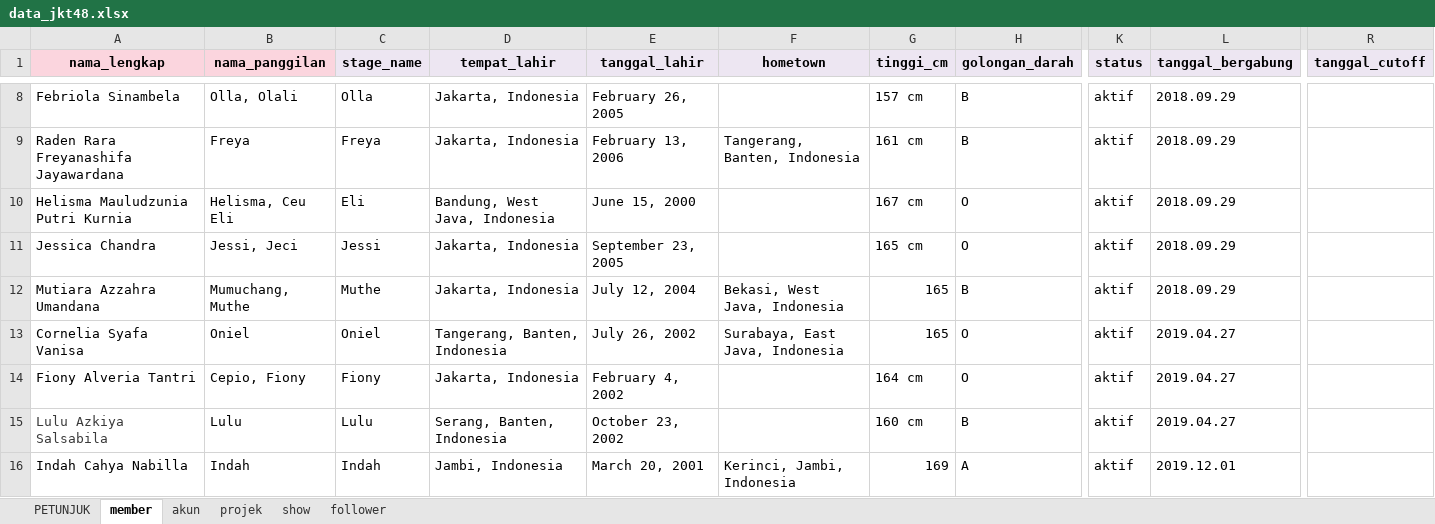
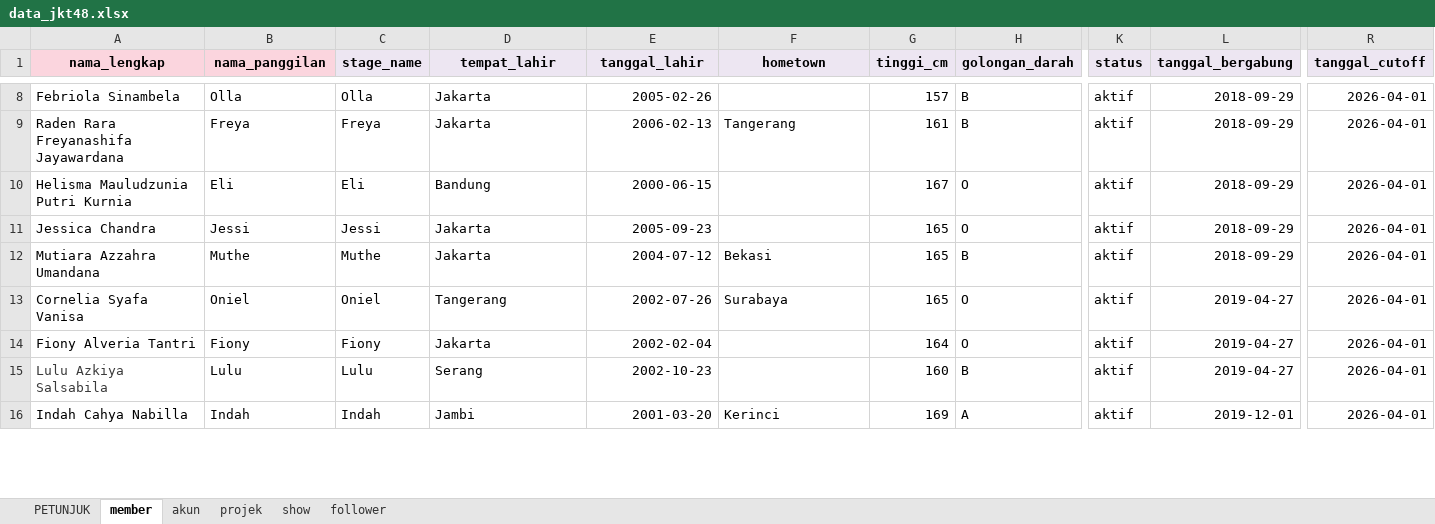
Before and after one commit to dandyfn/jkt48-fansite, an Excel workbook: backend/data_impor/data_jkt48.xlsx, sheet member, drawn as a sheet; only a part is shown, gaps mark what is left out; values as stored, in another font and other column widths than the file's, no borders; the diff covers the shown part only; the diff names each change by its address in the sheet, - before the commit and + after, or states it on an @@ line.

Commit message:
fixing leaderbord, infografis & member

```diff
--- a/backend/data_impor/data_jkt48.xlsx (sheet member)
+++ b/backend/data_impor/data_jkt48.xlsx (sheet member)
-B8 (nama_panggilan): Olla, Olali
+B8 (nama_panggilan): Olla
-D8:D9 (tempat_lahir): Jakarta, Indonesia
+D8:D9 (tempat_lahir): Jakarta
-E8 (tanggal_lahir): February 26, 2005
+E8 (tanggal_lahir): 2005-02-26
-G8 (tinggi_cm): 157 cm
+G8 (tinggi_cm): 157
-L8:L12 (tanggal_bergabung): 2018.09.29
+L8:L12 (tanggal_bergabung): 2018-09-29
-R8:R16 (tanggal_cutoff): (empty)
+R8:R16 (tanggal_cutoff): 2026-04-01
-E9 (tanggal_lahir): February 13, 2006
+E9 (tanggal_lahir): 2006-02-13
-F9 (hometown): Tangerang, Banten, Indonesia
+F9 (hometown): Tangerang
-G9 (tinggi_cm): 161 cm
+G9 (tinggi_cm): 161
-B10 (nama_panggilan): Helisma, Ceu Eli
+B10 (nama_panggilan): Eli
-D10 (tempat_lahir): Bandung, West Java, Indonesia
+D10 (tempat_lahir): Bandung
-E10 (tanggal_lahir): June 15, 2000
+E10 (tanggal_lahir): 2000-06-15
-G10 (tinggi_cm): 167 cm
+G10 (tinggi_cm): 167
-B11 (nama_panggilan): Jessi, Jeci
+B11 (nama_panggilan): Jessi
-D11:D12 (tempat_lahir): Jakarta, Indonesia
+D11:D12 (tempat_lahir): Jakarta
-E11 (tanggal_lahir): September 23, 2005
+E11 (tanggal_lahir): 2005-09-23
-G11 (tinggi_cm): 165 cm
+G11 (tinggi_cm): 165
-B12 (nama_panggilan): Mumuchang, Muthe
+B12 (nama_panggilan): Muthe
-E12 (tanggal_lahir): July 12, 2004
+E12 (tanggal_lahir): 2004-07-12
-F12 (hometown): Bekasi, West Java, Indonesia
+F12 (hometown): Bekasi
-D13 (tempat_lahir): Tangerang, Banten, Indonesia
+D13 (tempat_lahir): Tangerang
-E13 (tanggal_lahir): July 26, 2002
+E13 (tanggal_lahir): 2002-07-26
-F13 (hometown): Surabaya, East Java, Indonesia
+F13 (hometown): Surabaya
-L13:L15 (tanggal_bergabung): 2019.04.27
+L13:L15 (tanggal_bergabung): 2019-04-27
-B14 (nama_panggilan): Cepio, Fiony
+B14 (nama_panggilan): Fiony
-D14 (tempat_lahir): Jakarta, Indonesia
+D14 (tempat_lahir): Jakarta
-E14 (tanggal_lahir): February 4, 2002
+E14 (tanggal_lahir): 2002-02-04
-G14 (tinggi_cm): 164 cm
+G14 (tinggi_cm): 164
-D15 (tempat_lahir): Serang, Banten, Indonesia
+D15 (tempat_lahir): Serang
-E15 (tanggal_lahir): October 23, 2002
+E15 (tanggal_lahir): 2002-10-23
-G15 (tinggi_cm): 160 cm
+G15 (tinggi_cm): 160
-D16 (tempat_lahir): Jambi, Indonesia
+D16 (tempat_lahir): Jambi
-E16 (tanggal_lahir): March 20, 2001
+E16 (tanggal_lahir): 2001-03-20
-F16 (hometown): Kerinci, Jambi, Indonesia
+F16 (hometown): Kerinci
-L16 (tanggal_bergabung): 2019.12.01
+L16 (tanggal_bergabung): 2019-12-01
```
Also changed, not shown: 269 edited cells elsewhere in this sheet, 22 other files.
